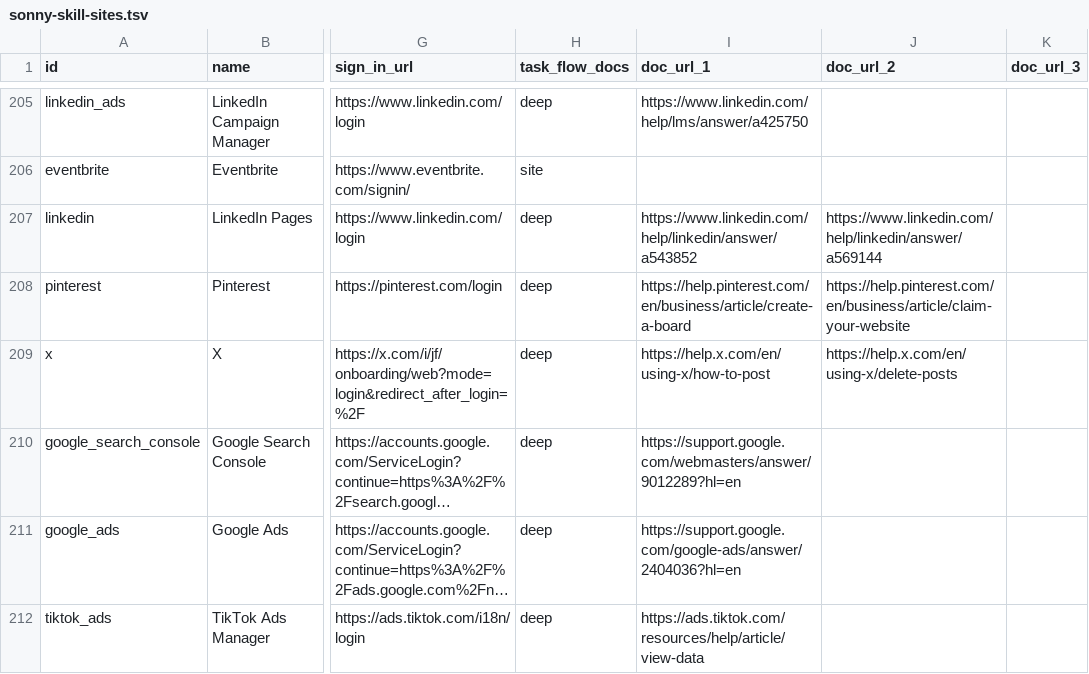
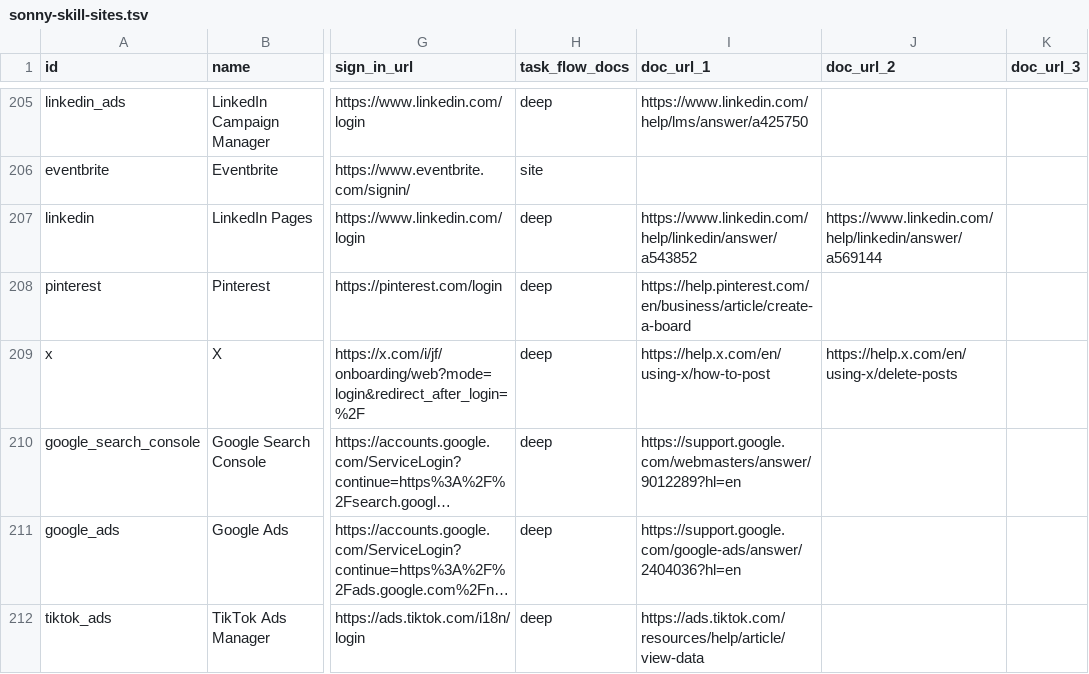
Before and after one commit to sauranshbhavya/macos-agent, a TSV file: docs/sonny-skill-sites.tsv, drawn as a sheet; only a part is shown, gaps mark what is left out; long unchanged cells end in …; the diff names each change by its address in the sheet, - before the commit and + after, or states it on an @@ line.

Commit message:
fix(skills): SONNY-538 review-291 — pinterest's claim-a-website flow is dropped, greenhouse keeps greenhouse.com, and pinterest's hold is explained by a reading
Review-291's F1: Pinterest's second flow ended by editing the user's own website, "Go to the index.html file of your website and add the tag to the head section before the body section", which the reviewer measured as the only step of that class among the shipped flows, and the documentation's own "log in to your website" step was missing from it besides. Every other way Pinterest offers to claim a website also acts outside Pinterest, so the flow is dropped rather than reworded, and the row no longer cites the page it came from. F4: greenhouse.com goes back beside greenhouse.io, because the company's marketing host still answers there and four shipped packs already carry two domain-shaped triggers. F3 asked which of two things unheld Pinterest, the drawn window or the changed start URL, and it is answered with a reading rather than a rewording: www.pinterest.com/, the address the flows used to start at, was read drawn twice on 2026-09-25 at 249 animation frames and renders an account-creation form, an email box, a Create a password box and a date of birth beside Join Pinterest for free and a terms line. So that address is inadmissible on its own merits whatever the window was doing, and what made this pack shippable is the start URL moving to pinterest.com/login, which the window had hidden. The PR description carries that correction.

```diff
--- a/docs/sonny-skill-sites.tsv
+++ b/docs/sonny-skill-sites.tsv
-J208 (doc_url_2): https://help.pinterest.com/en/business/article/claim-your-website
+J208 (doc_url_2): (empty)
```
Also changed, not shown: 2 other files.
